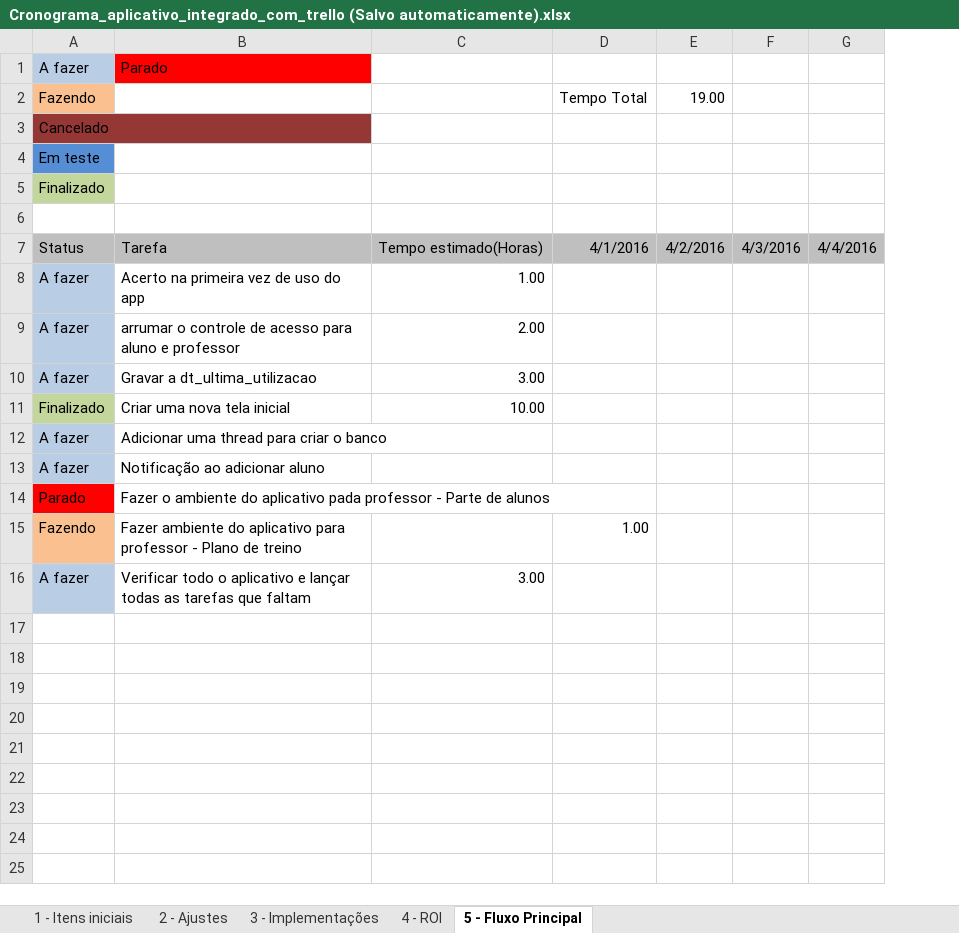
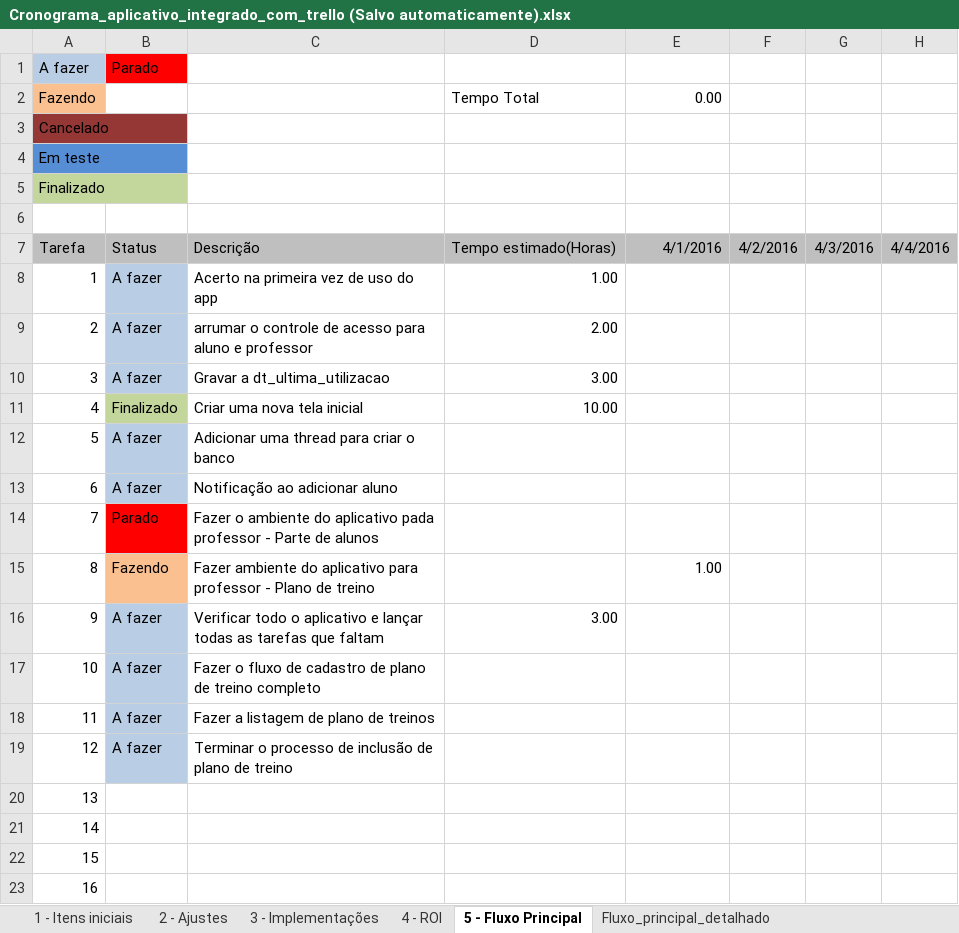
Before and after one commit to GaldinoJr/HowToTrain_BackEnd, an Excel workbook: DOCUMENTOS/CRONOGRAMA/Cronograma_aplicativo_integrado_com_trello (Salvo automaticamente).xlsx, sheet 5 - Fluxo Principal, drawn as a sheet; values as stored, in another font and other column widths than the file's, no borders; removed rows and columns are numbered as before the commit, all else as after; the diff names each change by its address in the sheet, - before the commit and + after, or states it on an @@ line.

Commit message:
alterações para salvar o plano de treino

```diff
--- a/DOCUMENTOS/CRONOGRAMA/Cronograma_aplicativo_integrado_com_trello (Salvo automaticamente).xlsx (sheet 5 - Fluxo Principal)
+++ b/DOCUMENTOS/CRONOGRAMA/Cronograma_aplicativo_integrado_com_trello (Salvo automaticamente).xlsx (sheet 5 - Fluxo Principal)
+sheet tab: Fluxo_principal_detalhado
+column A, row 1: A fazer; row 3: Cancelado; rows 7-16: Tarefa | 1 | 2 | 3 | 4 | 5 | 6 | 7 | 8 | 9
-row 1: A fazer | Parado
-row 2: Fazendo |  |  | Tempo Total | 19.00
-B1: Cancelado
+B1: Parado
-B1 fill: #953735
+B1 fill: #FF0000
-row 4: Em teste
-row 5: Finalizado
+row 2: Fazendo |  |  | Tempo Total | 0.00
+row 4: Em teste
+row 5: Finalizado
+row 6: (empty)
-C7: Tarefa
+C7: Descrição
+row 17: 10 | A fazer | Fazer o fluxo de cadastro de plano de treino completo
+row 18: 11 | A fazer | Fazer a listagem de plano de treinos
+row 19: 12 | A fazer | Terminar o processo de inclusão de plano de treino
+row 20: 13
+row 21: 14
+row 22: 15
+row 23: 16
```
Also changed, not shown: sheet 3 - Implementações, 3 other files.
